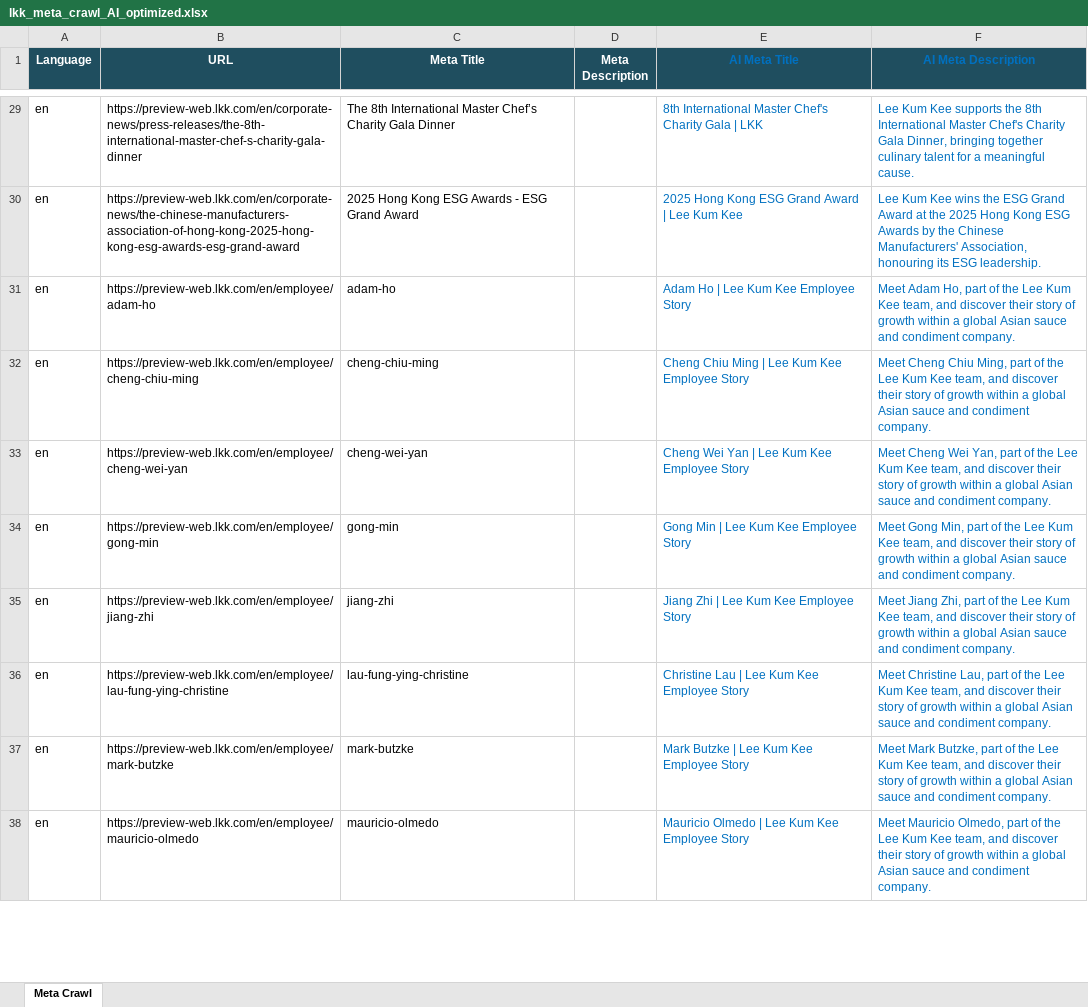
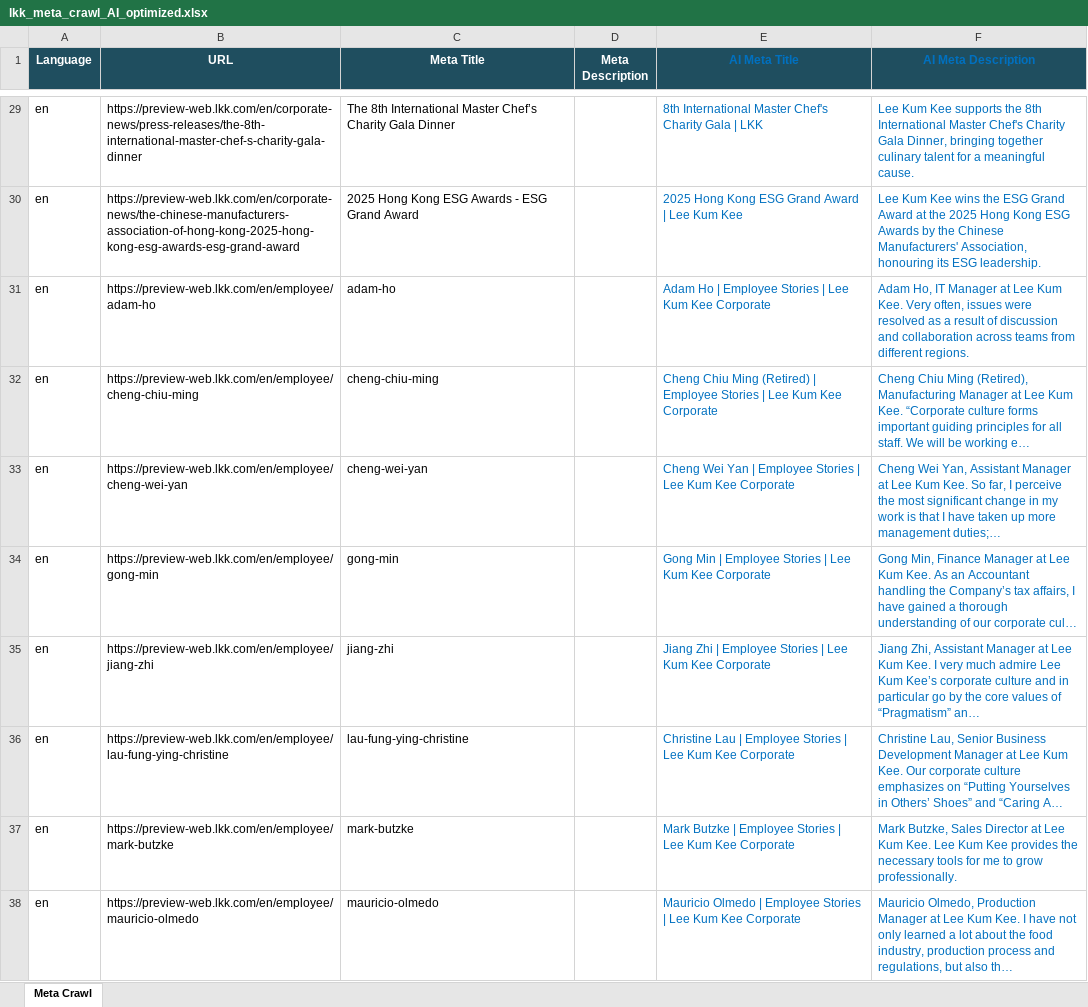
Before and after one commit to Terencefong62/dailytask, an Excel workbook: exports/lkk_meta_crawl_AI_optimized.xlsx, sheet Meta Crawl, drawn as a sheet; only a part is shown, gaps mark what is left out; values as stored, in another font and other column widths than the file's, no borders; the diff covers the shown part only; the diff names each change by its address in the sheet, - before the commit and + after, or states it on an @@ line.

```diff
--- a/exports/lkk_meta_crawl_AI_optimized.xlsx (sheet Meta Crawl)
+++ b/exports/lkk_meta_crawl_AI_optimized.xlsx (sheet Meta Crawl)
-E31 (AI Meta Title): Adam Ho | Lee Kum Kee Employee Story
+E31 (AI Meta Title): Adam Ho | Employee Stories | Lee Kum Kee Corporate
-F31 (AI Meta Description): Meet Adam Ho, part of the Lee Kum Kee team, and discover their story of growth within a global Asian sauce and condiment company.
+F31 (AI Meta Description): Adam Ho, IT Manager at Lee Kum Kee. Very often, issues were resolved as a result of discussion and collaboration across teams from different regions.
-E32 (AI Meta Title): …Chiu Ming | Lee Kum Kee Employee Story
+E32 (AI Meta Title): …Chiu Ming (Retired) | Employee Stories | Lee Kum Kee Corporate
-F32 (AI Meta Description): Meet Cheng Chiu Ming, part of the Lee Kum Kee team, and discover their story of growth within a global Asian sauce and condiment company.
+F32 (AI Meta Description): Cheng Chiu Ming (Retired), Manufacturing Manager at Lee Kum Kee. “Corporate culture forms important guiding principles for all staff. We will be working e…
-E33 (AI Meta Title): …Yan | Lee Kum Kee Employee Story
+E33 (AI Meta Title): …Yan | Employee Stories | Lee Kum Kee Corporate
-F33 (AI Meta Description): Meet Cheng Wei Yan, part of the Lee Kum Kee team, and discover their story of growth within a global Asian sauce and condiment company.
+F33 (AI Meta Description): Cheng Wei Yan, Assistant Manager at Lee Kum Kee. So far, I perceive the most significant change in my work is that I have taken up more management duties;…
-E34 (AI Meta Title): Gong Min | Lee Kum Kee Employee Story
+E34 (AI Meta Title): Gong Min | Employee Stories | Lee Kum Kee Corporate
-F34 (AI Meta Description): Meet Gong Min, part of the Lee Kum Kee team, and discover their story of growth within a global Asian sauce and condiment company.
+F34 (AI Meta Description): Gong Min, Finance Manager at Lee Kum Kee. As an Accountant handling the Company’s tax affairs, I have gained a thorough understanding of our corporate cul…
-E35 (AI Meta Title): Jiang Zhi | Lee Kum Kee Employee Story
+E35 (AI Meta Title): Jiang Zhi | Employee Stories | Lee Kum Kee Corporate
-F35 (AI Meta Description): Meet Jiang Zhi, part of the Lee Kum Kee team, and discover their story of growth within a global Asian sauce and condiment company.
+F35 (AI Meta Description): Jiang Zhi, Assistant Manager at Lee Kum Kee. I very much admire Lee Kum Kee’s corporate culture and in particular go by the core values of “Pragmatism” an…
-E36 (AI Meta Title): …Lau | Lee Kum Kee Employee Story
+E36 (AI Meta Title): …Lau | Employee Stories | Lee Kum Kee Corporate
-F36 (AI Meta Description): Meet Christine Lau, part of the Lee Kum Kee team, and discover their story of growth within a global Asian sauce and condiment company.
+F36 (AI Meta Description): Christine Lau, Senior Business Development Manager at Lee Kum Kee. Our corporate culture emphasizes on “Putting Yourselves in Others’ Shoes” and “Caring A…
-E37 (AI Meta Title): …Butzke | Lee Kum Kee Employee Story
+E37 (AI Meta Title): …Butzke | Employee Stories | Lee Kum Kee Corporate
-F37 (AI Meta Description): Meet Mark Butzke, part of the Lee Kum Kee team, and discover their story of growth within a global Asian sauce and condiment company.
+F37 (AI Meta Description): Mark Butzke, Sales Director at Lee Kum Kee. Lee Kum Kee provides the necessary tools for me to grow professionally.
-E38 (AI Meta Title): …Olmedo | Lee Kum Kee Employee Story
+E38 (AI Meta Title): …Olmedo | Employee Stories | Lee Kum Kee Corporate
-F38 (AI Meta Description): Meet Mauricio Olmedo, part of the Lee Kum Kee team, and discover their story of growth within a global Asian sauce and condiment company.
+F38 (AI Meta Description): Mauricio Olmedo, Production Manager at Lee Kum Kee. I have not only learned a lot about the food industry, production process and regulations, but also th…
```
Also changed, not shown: 80 edited cells elsewhere in this sheet.
